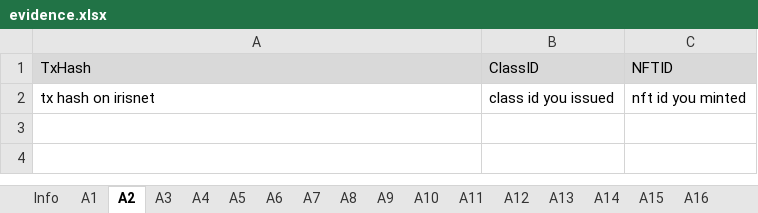
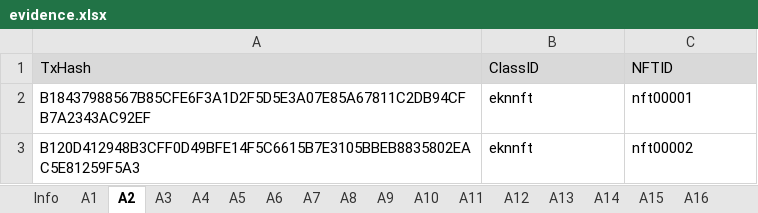
Before and after one commit to game-of-nfts/gon-evidence, an Excel workbook: EkonnK/evidence.xlsx, sheet A2, drawn as a sheet; values as stored, in another font and other column widths than the file's, no borders; removed rows and columns are numbered as before the commit, all else as after; the diff names each change by its address in the sheet, - before the commit and + after, or states it on an @@ line.

```diff
--- a/EkonnK/evidence.xlsx (sheet A2)
+++ b/EkonnK/evidence.xlsx (sheet A2)
-row 2: tx hash on irisnet | class id you issued | nft id you minted
+row 2: B18437988567B85CFE6F3A1D2F5D5E3A07E85A67811C2DB94CFB7A2343AC92EF | eknnft | nft00001
+row 3: B120D412948B3CFF0D49BFE14F5C6615B7E3105BBEB8835802EAC5E81259F5A3 | eknnft | nft00002
```
Also changed, not shown: sheet A3, sheet A4, sheet A5, sheet A6, sheet A1.
